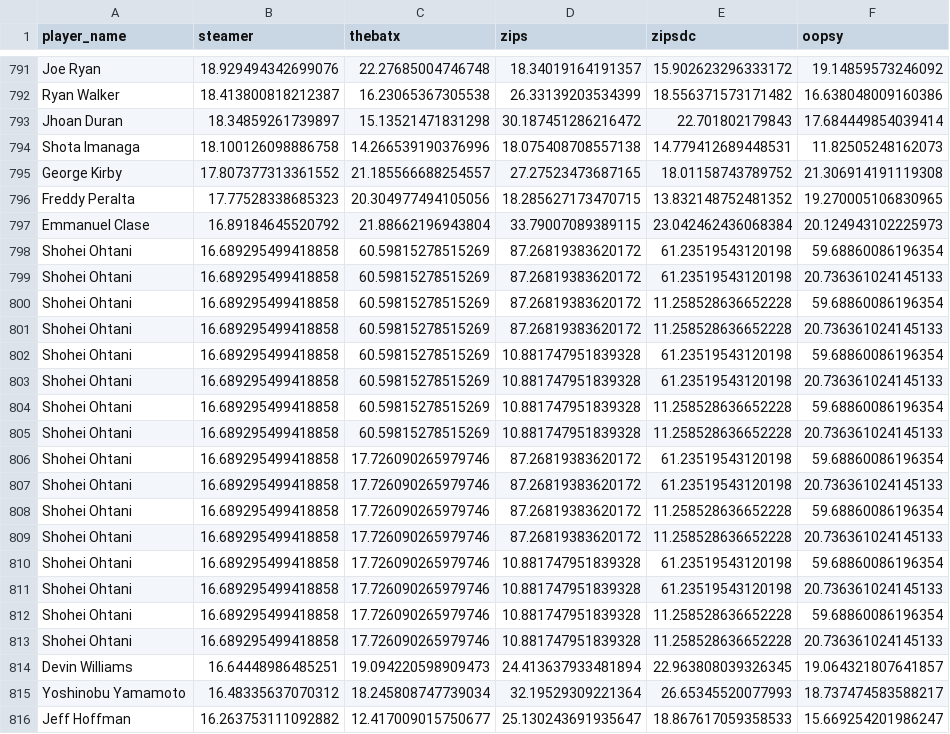
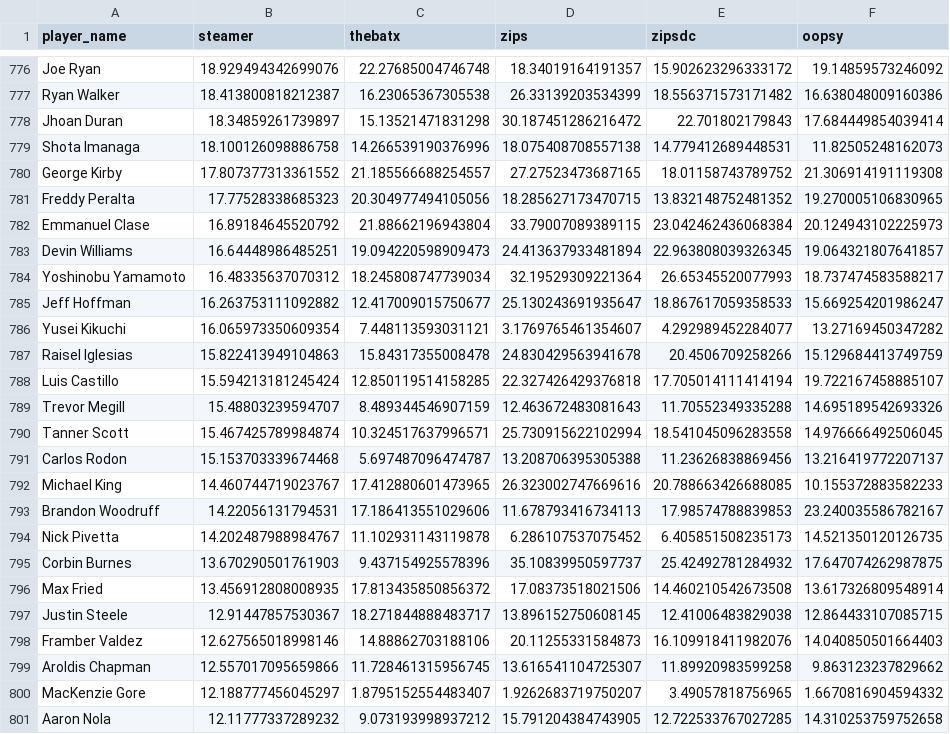
Before and after one commit to BenHeath0/fantasy-baseball-scripts, a CSV file: keeper-evaluation/auction_values_combined.csv, drawn as a sheet; only a part is shown, gaps mark what is left out; the shorter side is filled out with more unchanged rows; the diff covers the shown part only.

Commit message:
keeper-evaluation touchups

```diff
--- a/keeper-evaluation/auction_values_combined.csv
+++ b/keeper-evaluation/auction_values_combined.csv
@@ -797,18 +782,2 @@ Freddy Peralta,17.77528338685323,20.304977494105056,18.285627173470715,13.832148
 Emmanuel Clase,16.89184645520792,21.88662196943804,33.79007089389115,23.042462436068384,20.124943102225973
-Shohei Ohtani,16.689295499418858,60.59815278515269,87.26819383620172,61.23519543120198,59.68860086196354
-Shohei Ohtani,16.689295499418858,60.59815278515269,87.26819383620172,61.23519543120198,20.736361024145133
-Shohei Ohtani,16.689295499418858,60.59815278515269,87.26819383620172,11.258528636652228,59.68860086196354
-Shohei Ohtani,16.689295499418858,60.59815278515269,87.26819383620172,11.258528636652228,20.736361024145133
-Shohei Ohtani,16.689295499418858,60.59815278515269,10.881747951839328,61.23519543120198,59.68860086196354
-Shohei Ohtani,16.689295499418858,60.59815278515269,10.881747951839328,61.23519543120198,20.736361024145133
-Shohei Ohtani,16.689295499418858,60.59815278515269,10.881747951839328,11.258528636652228,59.68860086196354
-Shohei Ohtani,16.689295499418858,60.59815278515269,10.881747951839328,11.258528636652228,20.736361024145133
-Shohei Ohtani,16.689295499418858,17.726090265979746,87.26819383620172,61.23519543120198,59.68860086196354
-Shohei Ohtani,16.689295499418858,17.726090265979746,87.26819383620172,61.23519543120198,20.736361024145133
-Shohei Ohtani,16.689295499418858,17.726090265979746,87.26819383620172,11.258528636652228,59.68860086196354
-Shohei Ohtani,16.689295499418858,17.726090265979746,87.26819383620172,11.258528636652228,20.736361024145133
-Shohei Ohtani,16.689295499418858,17.726090265979746,10.881747951839328,61.23519543120198,59.68860086196354
-Shohei Ohtani,16.689295499418858,17.726090265979746,10.881747951839328,61.23519543120198,20.736361024145133
-Shohei Ohtani,16.689295499418858,17.726090265979746,10.881747951839328,11.258528636652228,59.68860086196354
-Shohei Ohtani,16.689295499418858,17.726090265979746,10.881747951839328,11.258528636652228,20.736361024145133
 Devin Williams,16.64448986485251,19.094220598909473,24.413637933481894,22.963808039326345,19.064321807641857
```
Also changed, not shown: 15 removed rows elsewhere in this file, 2 other files.
